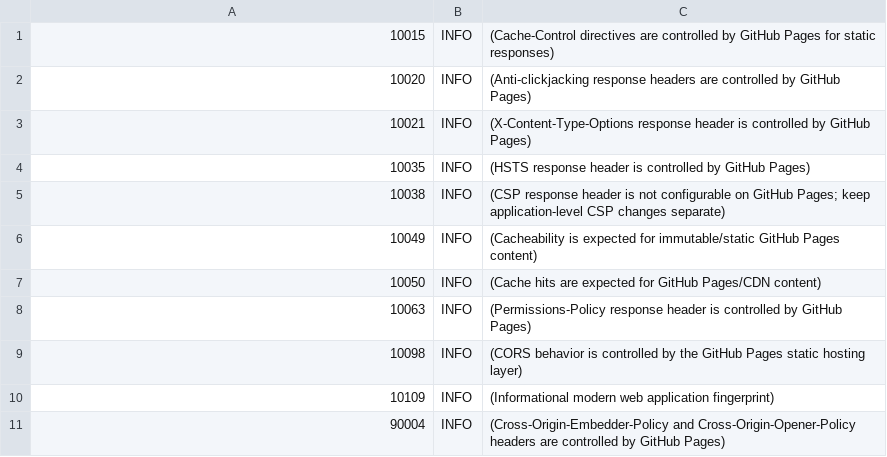
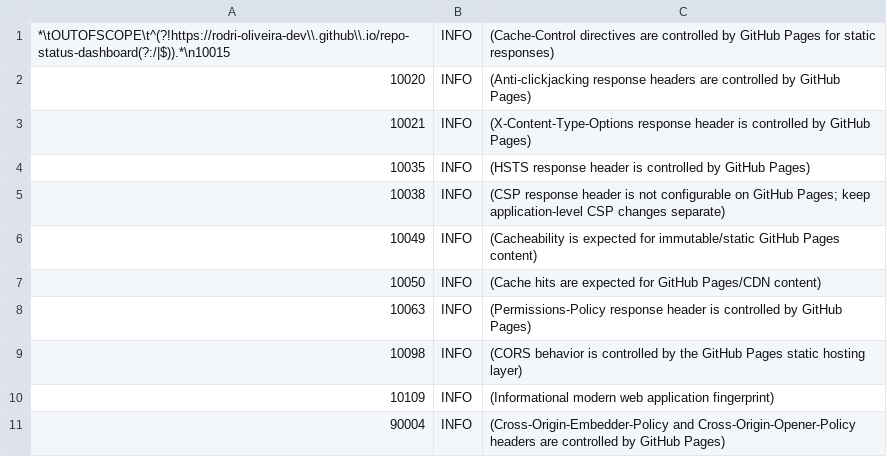
Before and after one commit to rodri-oliveira-dev/repo-status-dashboard, a TSV file: .zap/rules.tsv, drawn as a sheet.

Commit message:
fix: exclude non-dashboard ZAP alerts by URL

```diff
--- a/.zap/rules.tsv
+++ b/.zap/rules.tsv
@@ -1,2 +1,2 @@
-10015	INFO	(Cache-Control directives are controlled by GitHub Pages for static responses)
+*\tOUTOFSCOPE\t^(?!https://rodri-oliveira-dev\\.github\\.io/repo-status-dashboard(?:/|$)).*\n10015	INFO	(Cache-Control directives are controlled by GitHub Pages for static responses)
 10020	INFO	(Anti-clickjacking response headers are controlled by GitHub Pages)
```
